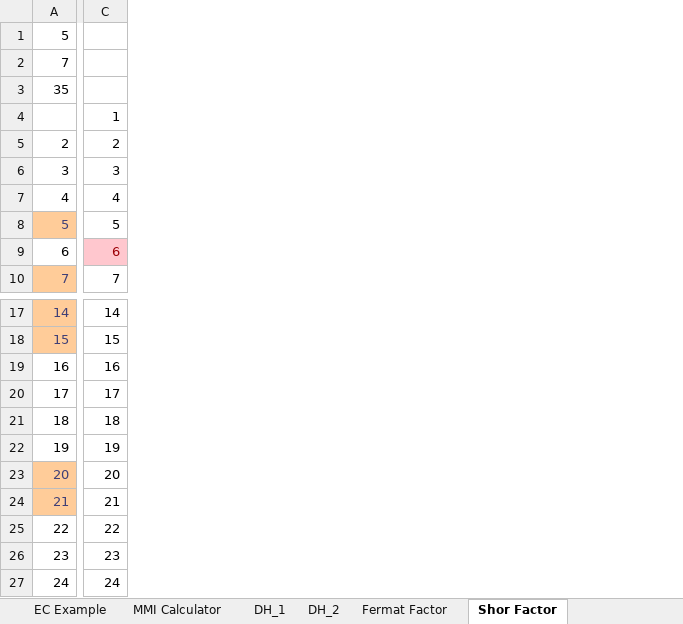
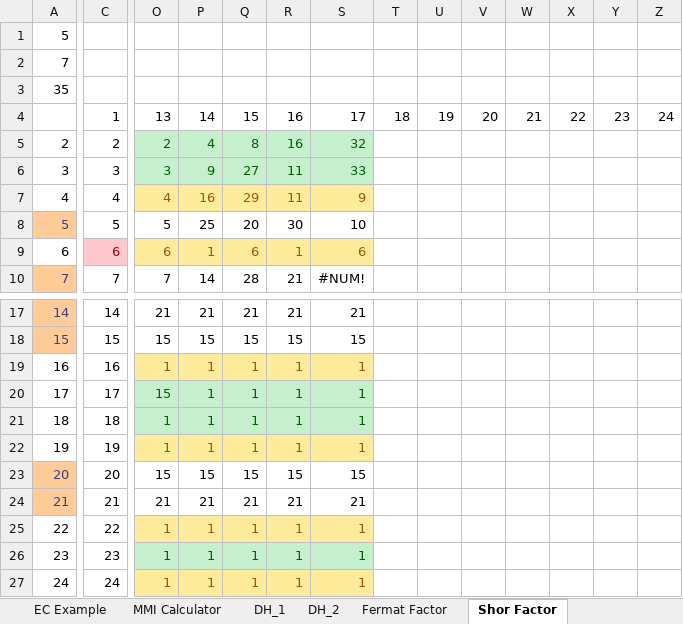
Before and after one commit to dchampion/crypto, an Excel workbook: doc/notes/Cryptography.xlsx, sheet Shor Factor, drawn as a sheet; only a part is shown, gaps mark what is left out; values as stored, in another font and other column widths than the file's, no borders; the diff covers the shown part only; the diff names each change by its address in the sheet, - before the commit and + after, or states it on an @@ line.

Commit message:
Clarify Shor

```diff
--- a/doc/notes/Cryptography.xlsx (sheet Shor Factor)
+++ b/doc/notes/Cryptography.xlsx (sheet Shor Factor)
+column O, rows 4-10: 13 | 2 | 3 | 4 | 5 | 6 | 7; rows 17-27: 21 | 15 | 1 | 15 | 1 | 1 | 15 | 21 | 1 | 1 | 1
+column P, rows 4-10: 14 | 4 | 9 | 16 | 25 | 1 | 14; rows 17-27: 21 | 15 | 1 | 1 | 1 | 1 | 15 | 21 | 1 | 1 | 1
+column Q, rows 4-10: 15 | 8 | 27 | 29 | 20 | 6 | 28; rows 17-27: 21 | 15 | 1 | 1 | 1 | 1 | 15 | 21 | 1 | 1 | 1
+column R, rows 4-10: 16 | 16 | 11 | 11 | 30 | 1 | 21; rows 17-27: 21 | 15 | 1 | 1 | 1 | 1 | 15 | 21 | 1 | 1 | 1
+column S, rows 4-10: 17 | 32 | 33 | 9 | 10 | 6 | #NUM!; rows 17-27: 21 | 15 | 1 | 1 | 1 | 1 | 15 | 21 | 1 | 1 | 1
+column T, row 4: 18
+column U, row 4: 19
+column V, row 4: 20
+column W, row 4: 21
+column X, row 4: 22
+column Y, row 4: 23
+column Z, row 4: 24
```
Also changed, not shown: 12 added columns, 1 edited cell and cell formats elsewhere in this sheet, formulas that keep their value, 2 other files.
